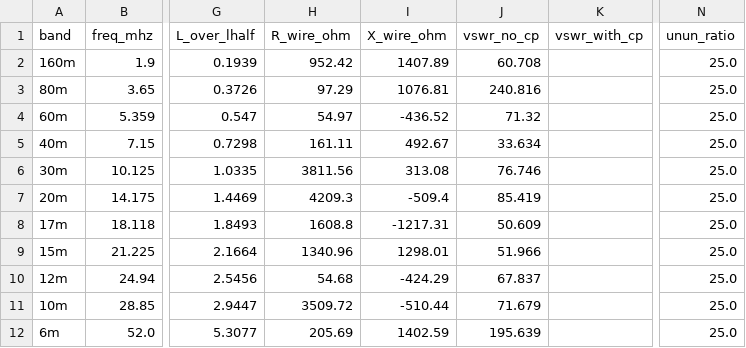
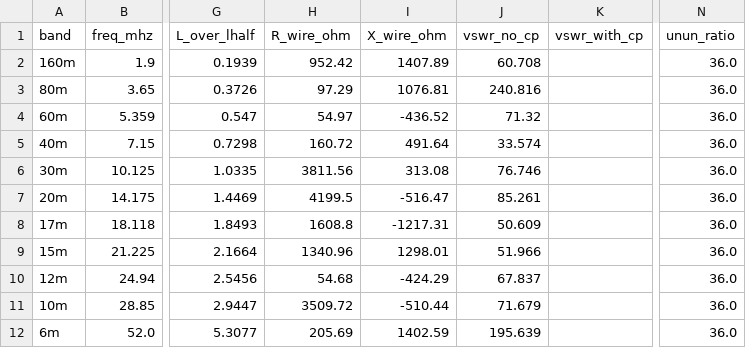
Before and after one commit to hiperiondev/Long_Wire_Antenna, a CSV file: example_data/optimizer_best.csv, drawn as a sheet; only a part is shown, gaps mark what is left out; the diff names each change by its address in the sheet, - before the commit and + after, or states it on an @@ line.

Commit message:
Correct optimizer

```diff
--- a/example_data/optimizer_best.csv
+++ b/example_data/optimizer_best.csv
-N2:N12 (unun_ratio): 25.0
+N2:N12 (unun_ratio): 36.0
-H5 (R_wire_ohm): 161.11
+H5 (R_wire_ohm): 160.72
-I5 (X_wire_ohm): 492.67
+I5 (X_wire_ohm): 491.64
-J5 (vswr_no_cp): 33.634
+J5 (vswr_no_cp): 33.574
-H7 (R_wire_ohm): 4209.3
+H7 (R_wire_ohm): 4199.5
-I7 (X_wire_ohm): -509.4
+I7 (X_wire_ohm): -516.47
-J7 (vswr_no_cp): 85.419
+J7 (vswr_no_cp): 85.261
```
Also changed, not shown: 3 other files.
